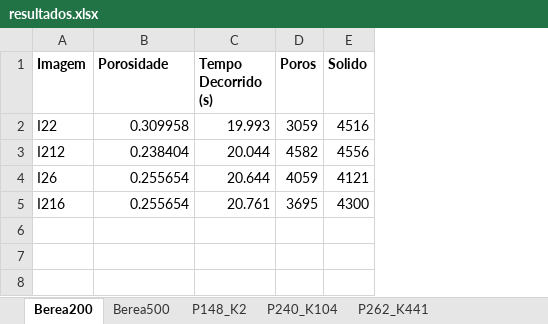
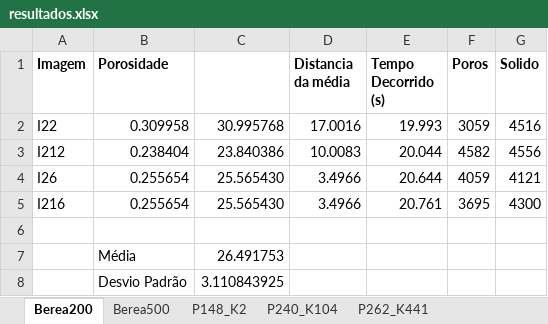
Before and after one commit to hereisjohnny2/TeseMestrado, an Excel workbook: resultados/resultados.xlsx, sheet Berea200, drawn as a sheet; values as stored, in another font and other column widths than the file's, no borders; the diff names each change by its address in the sheet, - before the commit and + after, or states it on an @@ line.

```diff
--- a/resultados/resultados.xlsx (sheet Berea200)
+++ b/resultados/resultados.xlsx (sheet Berea200)
+column C, rows 2-5: 30.995768 | 23.840386 | 25.565430 | 25.565430
+column D (Distancia da média), rows 2-5: 17.0016 | 10.0083 | 3.4966 | 3.4966
+row 6: (empty)
+row 7:  | Média | 26.491753
+row 8:  | Desvio Padrão | 3.110843925
```
Also changed, not shown: sheet P148_K2, sheet P262_K441, sheet P240_K104, sheet Berea500, 2 other files.
